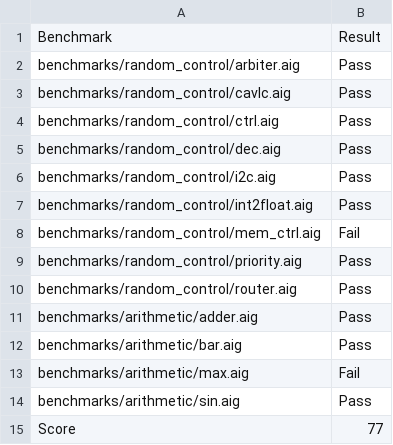
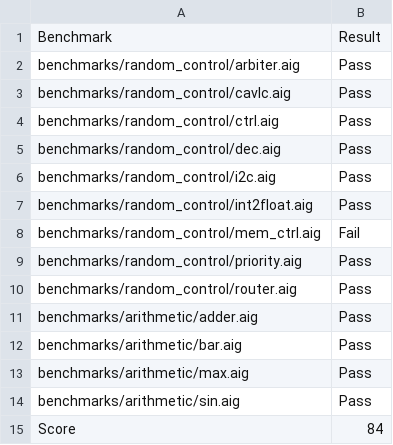
Before and after one commit to NTU-ALComLab/LSV-PA, a CSV file: lsv/pa2/r09943146.csv, drawn as a sheet.

```diff
--- a/lsv/pa2/r09943146.csv
+++ b/lsv/pa2/r09943146.csv
@@ -12,4 +12,4 @@ benchmarks/arithmetic/adder.aig,Pass
 benchmarks/arithmetic/bar.aig,Pass
-benchmarks/arithmetic/max.aig,Fail
+benchmarks/arithmetic/max.aig,Pass
 benchmarks/arithmetic/sin.aig,Pass
-Score,77
+Score,84
```
Also changed, not shown: 4 other files.
